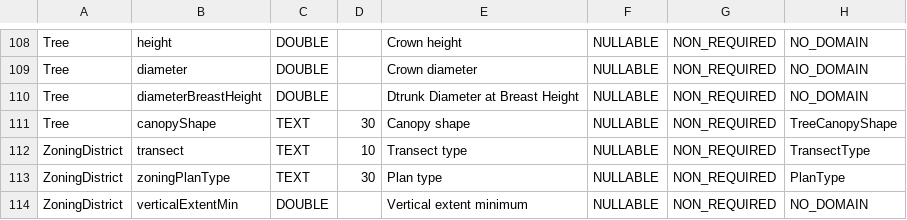
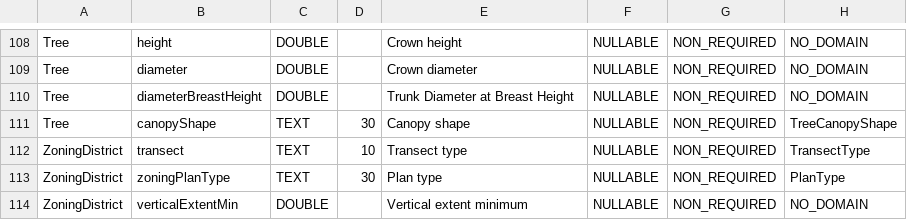
Before and after one commit to kataya/3d-cities-template, a CSV file: Apps/3dCityMaintenance/Configuration/SchemaTools/FeatureClassAttributes.csv, drawn as a sheet; only a part is shown, gaps mark what is left out.

Commit message:
Added 1.4 Schema

```diff
--- a/Apps/3dCityMaintenance/Configuration/SchemaTools/FeatureClassAttributes.csv
+++ b/Apps/3dCityMaintenance/Configuration/SchemaTools/FeatureClassAttributes.csv
@@ -109,3 +109,3 @@ Tree;height;DOUBLE;;Crown height;NULLABLE;NON_REQUIRED;NO_DOMAIN
 Tree;diameter;DOUBLE;;Crown diameter;NULLABLE;NON_REQUIRED;NO_DOMAIN
-Tree;diameterBreastHeight;DOUBLE;;Dtrunk Diameter at Breast Height;NULLABLE;NON_REQUIRED;NO_DOMAIN
+Tree;diameterBreastHeight;DOUBLE;;Trunk Diameter at Breast Height;NULLABLE;NON_REQUIRED;NO_DOMAIN
 Tree;canopyShape;TEXT;30;Canopy shape;NULLABLE;NON_REQUIRED;TreeCanopyShape
```
Also changed, not shown: 3 other files.
